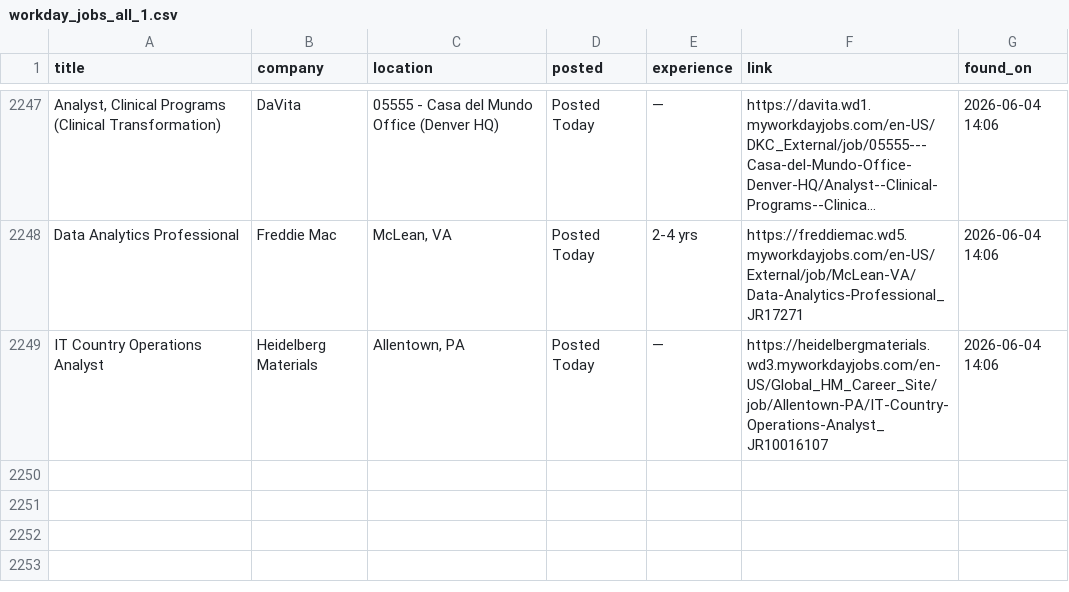
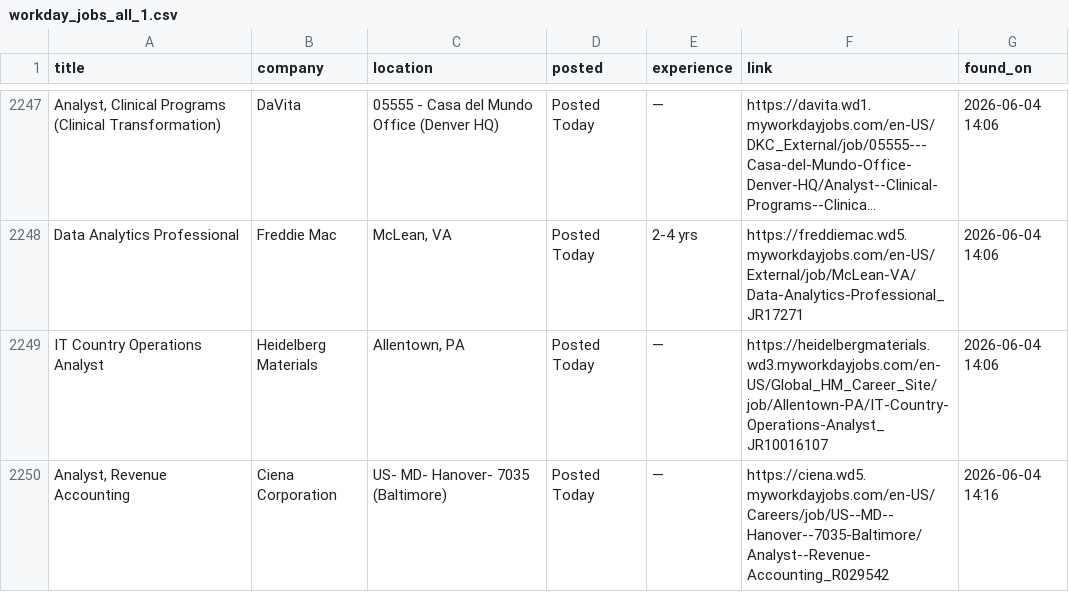
Before and after one commit to OzSpidey/Job_Automation, a CSV file: csv/workday_jobs_all_1.csv, drawn as a sheet; only a part is shown, gaps mark what is left out; long unchanged cells end in ….

```diff
--- a/csv/workday_jobs_all_1.csv
+++ b/csv/workday_jobs_all_1.csv
@@ -2249 +2249,2 @@ Data Analytics Professional,Freddie Mac,"McLean, VA",Posted Today,2-4 yrs,https:
 IT Country Operations Analyst,Heidelberg Materials,"Allentown, PA",Posted Today,—,https://heidelbergmaterials.wd3.myworkdayjobs.com/en-US/Global_HM_Career_Site/job/Allentown-PA/IT-Country-Operations-Analyst_JR10016107,2026-06-04 14:06
+"Analyst, Revenue Accounting",Ciena Corporation,US- MD- Hanover- 7035 (Baltimore),Posted Today,—,https://ciena.wd5.myworkdayjobs.com/en-US/Careers/job/US--MD--Hanover--7035-Baltimore/Analyst--Revenue-Accounting_R029542,2026-06-04 14:16
```
Also changed, not shown: 1 other file.
